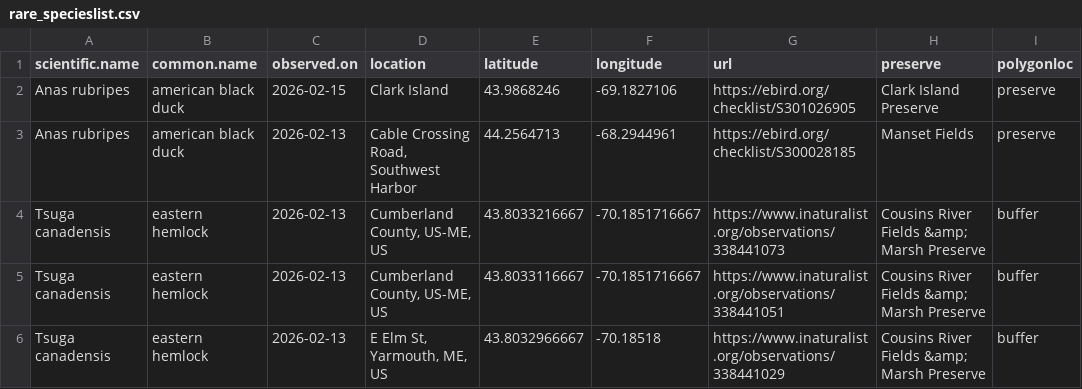
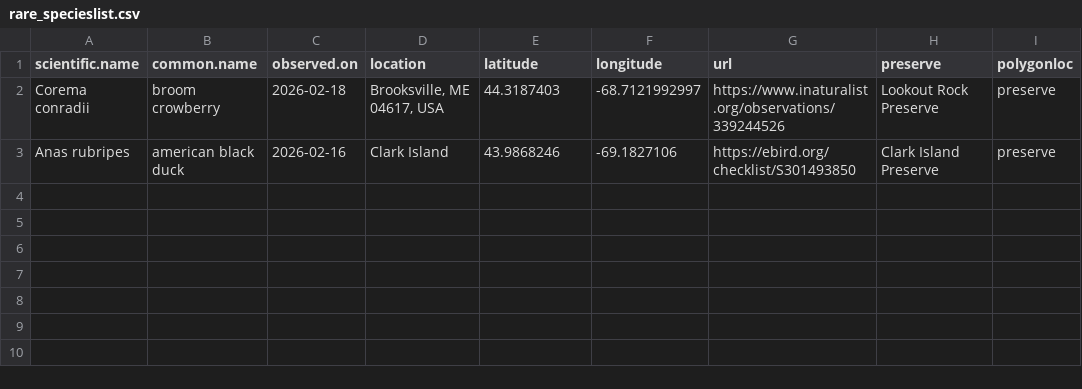
Before and after one commit to Kylelima21/MCHT_early_detection_system, a CSV file: email_alerts/outputs/rare_specieslist.csv, drawn as a sheet.

```diff
--- a/email_alerts/outputs/rare_specieslist.csv
+++ b/email_alerts/outputs/rare_specieslist.csv
@@ -1,6 +1,3 @@
 "scientific.name","common.name","observed.on","location","latitude","longitude","url","preserve","polygonloc"
-"Anas rubripes","american black duck",2026-02-15,"Clark Island",43.9868246,-69.1827106,"https://ebird.org/checklist/S301026905","Clark Island Preserve","preserve"
-"Anas rubripes","american black duck",2026-02-13,"Cable Crossing Road, Southwest Harbor",44.2564713,-68.2944961,"https://ebird.org/checklist/S300028185","Manset Fields","preserve"
-"Tsuga canadensis","eastern hemlock",2026-02-13,"Cumberland County, US-ME, US",43.8033216667,-70.1851716667,"https://www.inaturalist.org/observations/338441073","Cousins River Fields &amp; Marsh Preserve","buffer"
-"Tsuga canadensis","eastern hemlock",2026-02-13,"Cumberland County, US-ME, US",43.8033116667,-70.1851716667,"https://www.inaturalist.org/observations/338441051","Cousins River Fields &amp; Marsh Preserve","buffer"
-"Tsuga canadensis","eastern hemlock",2026-02-13,"E Elm St, Yarmouth, ME, US",43.8032966667,-70.18518,"https://www.inaturalist.org/observations/338441029","Cousins River Fields &amp; Marsh Preserve","buffer"
+"Corema conradii","broom crowberry",2026-02-18,"Brooksville, ME 04617, USA",44.3187403,-68.7121992997,"https://www.inaturalist.org/observations/339244526","Lookout Rock Preserve","preserve"
+"Anas rubripes","american black duck",2026-02-16,"Clark Island",43.9868246,-69.1827106,"https://ebird.org/checklist/S301493850","Clark Island Preserve","preserve"
```
Also changed, not shown: email_alerts/outputs/database_records.csv, 2 other files.
